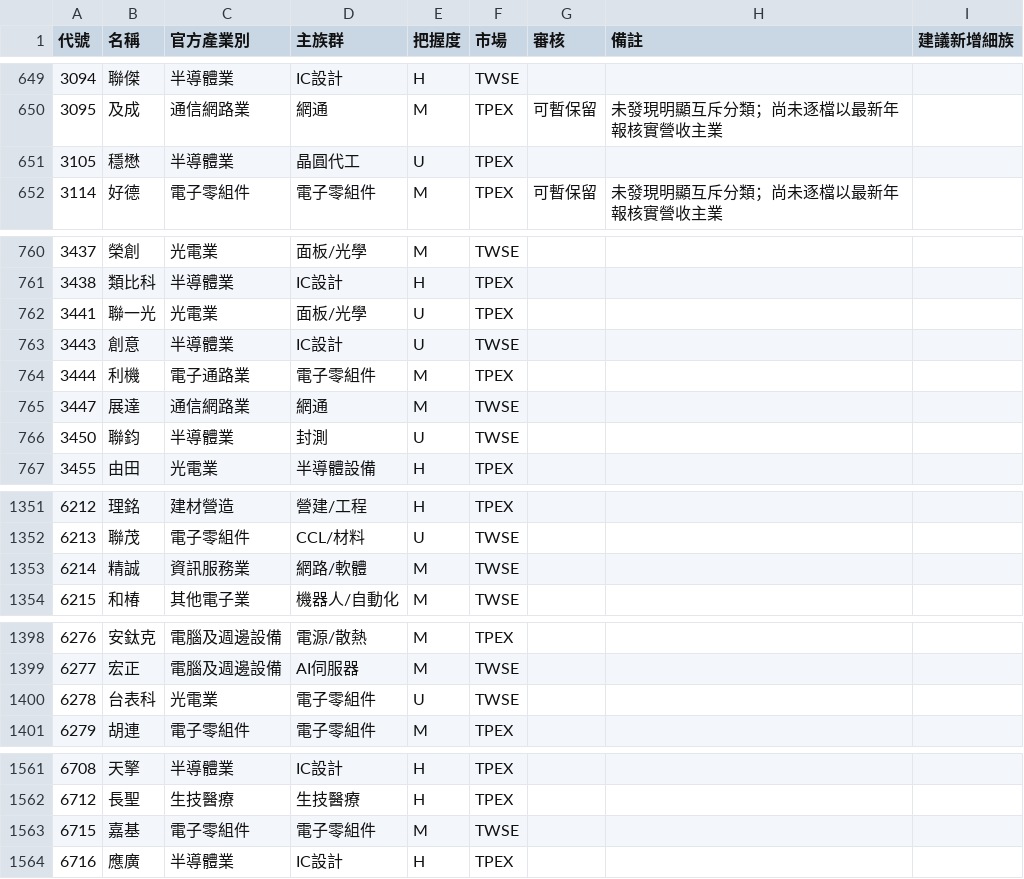
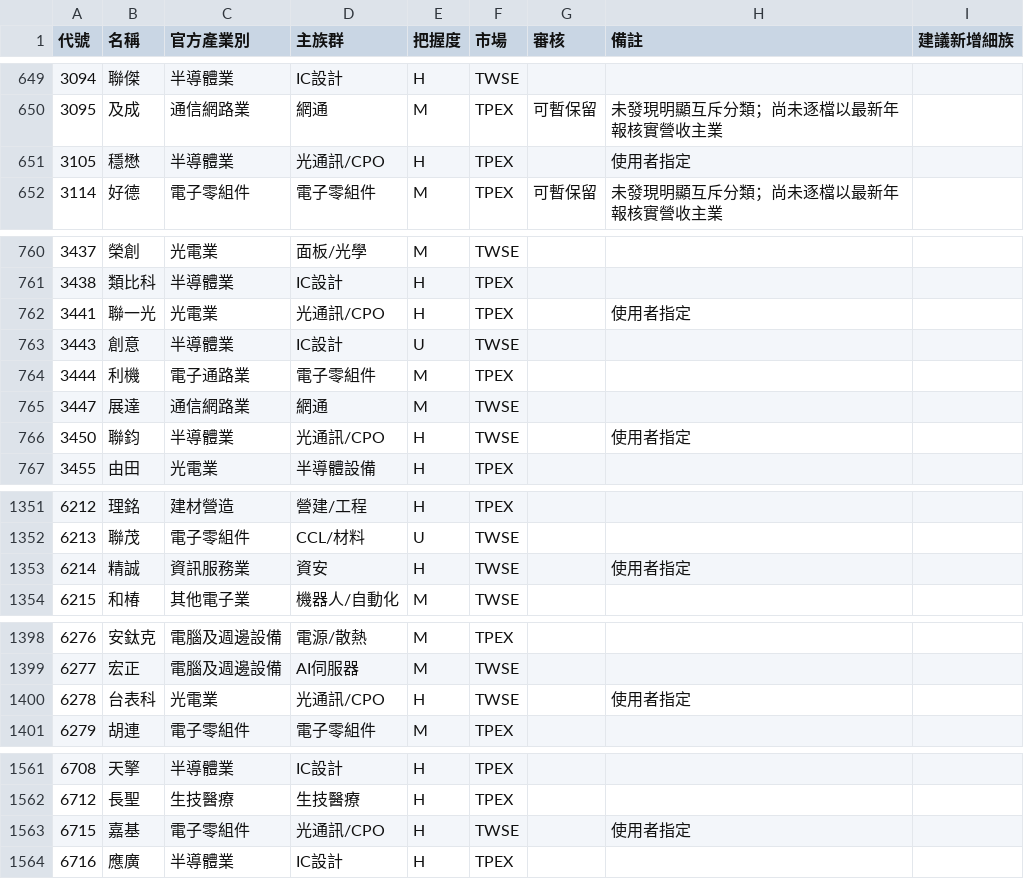
Before and after one commit to jrnobleyou-lgtm/tw-stock-pattern, a CSV file: data/groups_tw_all.csv, drawn as a sheet; only a part is shown, gaps mark what is left out; the diff covers the shown part only.

```diff
--- a/data/groups_tw_all.csv
+++ b/data/groups_tw_all.csv
@@ -650,3 +650,3 @@
 3095,及成,通信網路業,網通,M,TPEX,可暫保留,未發現明顯互斥分類；尚未逐檔以最新年報核實營收主業,
-3105,穩懋,半導體業,晶圓代工,U,TPEX,,,
+3105,穩懋,半導體業,光通訊/CPO,H,TPEX,,使用者指定,
 3114,好德,電子零組件,電子零組件,M,TPEX,可暫保留,未發現明顯互斥分類；尚未逐檔以最新年報核實營收主業,
@@ -761,3 +761,3 @@
 3438,類比科,半導體業,IC設計,H,TPEX,,,
-3441,聯一光,光電業,面板/光學,U,TPEX,,,
+3441,聯一光,光電業,光通訊/CPO,H,TPEX,,使用者指定,
 3443,創意,半導體業,IC設計,U,TWSE,,,
@@ -765,3 +765,3 @@
 3447,展達,通信網路業,網通,M,TWSE,,,
-3450,聯鈞,半導體業,封測,U,TWSE,,,
+3450,聯鈞,半導體業,光通訊/CPO,H,TWSE,,使用者指定,
 3455,由田,光電業,半導體設備,H,TPEX,,,
@@ -1352,3 +1352,3 @@
 6213,聯茂,電子零組件,CCL/材料,U,TWSE,,,
-6214,精誠,資訊服務業,網路/軟體,M,TWSE,,,
+6214,精誠,資訊服務業,資安,H,TWSE,,使用者指定,
 6215,和椿,其他電子業,機器人/自動化,M,TWSE,,,
@@ -1399,3 +1399,3 @@
 6277,宏正,電腦及週邊設備,AI伺服器,M,TWSE,,,
-6278,台表科,光電業,電子零組件,U,TWSE,,,
+6278,台表科,光電業,光通訊/CPO,H,TWSE,,使用者指定,
 6279,胡連,電子零組件,電子零組件,M,TPEX,,,
@@ -1562,3 +1562,3 @@
 6712,長聖,生技醫療,生技醫療,H,TPEX,,,
-6715,嘉基,電子零組件,電子零組件,M,TWSE,,,
+6715,嘉基,電子零組件,光通訊/CPO,H,TWSE,,使用者指定,
 6716,應廣,半導體業,IC設計,H,TPEX,,,
```
Also changed, not shown: 9 edited cells elsewhere in this file, 1 other file.
